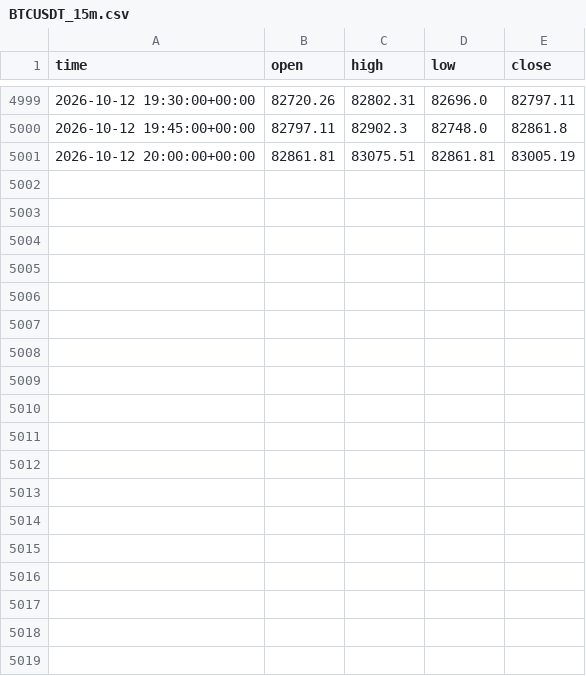
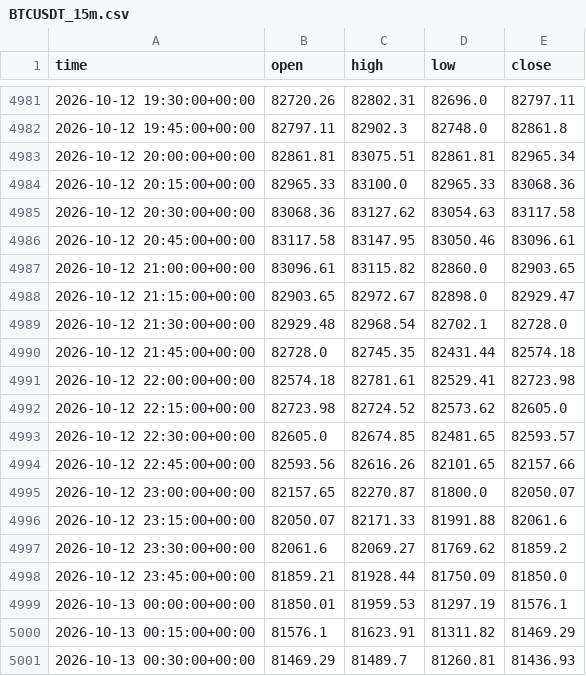
Before and after one commit to anothermario/bota, a CSV file: data/BTCUSDT_15m.csv, drawn as a sheet; only a part is shown, gaps mark what is left out; the diff covers the shown part only.

```diff
--- a/data/BTCUSDT_15m.csv
+++ b/data/BTCUSDT_15m.csv
@@ -5000,2 +4982,20 @@ time,open,high,low,close
 2026-10-12 19:45:00+00:00,82797.11,82902.3,82748.0,82861.8
-2026-10-12 20:00:00+00:00,82861.81,83075.51,82861.81,83005.19
+2026-10-12 20:00:00+00:00,82861.81,83075.51,82861.81,82965.34
+2026-10-12 20:15:00+00:00,82965.33,83100.0,82965.33,83068.36
+2026-10-12 20:30:00+00:00,83068.36,83127.62,83054.63,83117.58
+2026-10-12 20:45:00+00:00,83117.58,83147.95,83050.46,83096.61
+2026-10-12 21:00:00+00:00,83096.61,83115.82,82860.0,82903.65
+2026-10-12 21:15:00+00:00,82903.65,82972.67,82898.0,82929.47
+2026-10-12 21:30:00+00:00,82929.48,82968.54,82702.1,82728.0
+2026-10-12 21:45:00+00:00,82728.0,82745.35,82431.44,82574.18
+2026-10-12 22:00:00+00:00,82574.18,82781.61,82529.41,82723.98
+2026-10-12 22:15:00+00:00,82723.98,82724.52,82573.62,82605.0
+2026-10-12 22:30:00+00:00,82605.0,82674.85,82481.65,82593.57
+2026-10-12 22:45:00+00:00,82593.56,82616.26,82101.65,82157.66
+2026-10-12 23:00:00+00:00,82157.65,82270.87,81800.0,82050.07
+2026-10-12 23:15:00+00:00,82050.07,82171.33,81991.88,82061.6
+2026-10-12 23:30:00+00:00,82061.6,82069.27,81769.62,81859.2
+2026-10-12 23:45:00+00:00,81859.21,81928.44,81750.09,81850.0
+2026-10-13 00:00:00+00:00,81850.01,81959.53,81297.19,81576.1
+2026-10-13 00:15:00+00:00,81576.1,81623.91,81311.82,81469.29
+2026-10-13 00:30:00+00:00,81469.29,81489.7,81260.81,81436.93
```
Also changed, not shown: 18 removed rows elsewhere in this file, data/ETCUSDT_15m.csv, data/ETHUSDT_15m.csv, 9 other files.
